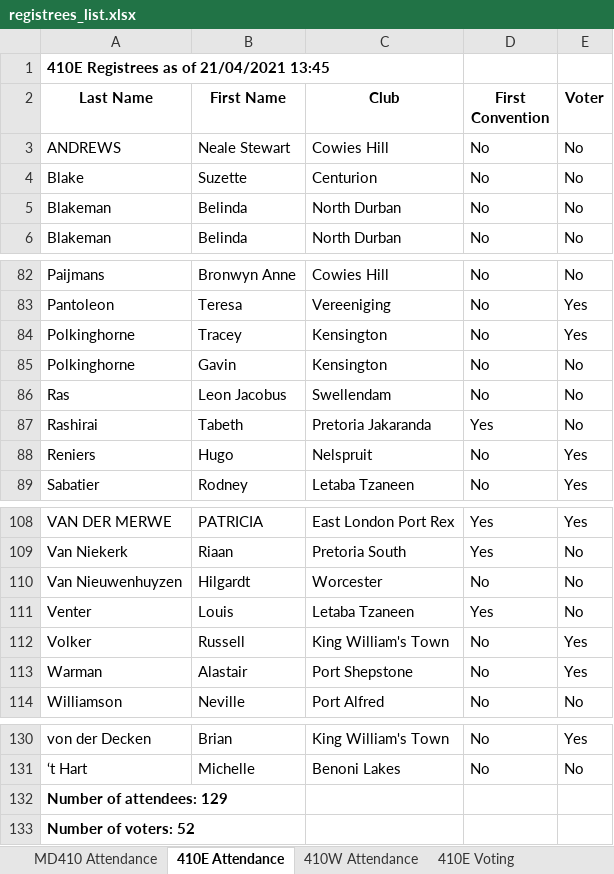
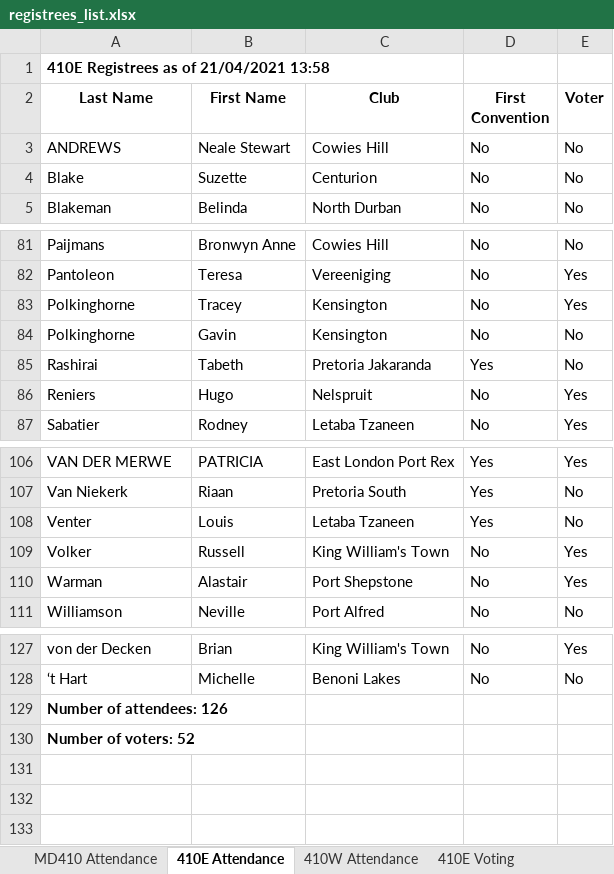
Before and after one commit to kimvanwyk/md410_2021_conv_website, an Excel workbook: static/docs/registrees_list.xlsx, sheet 410E Attendance, drawn as a sheet; only a part is shown, gaps mark what is left out; values as stored, in another font and other column widths than the file's, no borders; removed rows and columns are numbered as before the commit, all else as after; the diff names each change by its address in the sheet, - before the commit and + after, or states it on an @@ line.

Commit message:
Registree stats backup on Wed 21 Apr 2021 13:58:24 SAST

```diff
--- a/static/docs/registrees_list.xlsx (sheet 410E Attendance)
+++ b/static/docs/registrees_list.xlsx (sheet 410E Attendance)
-A1 (Last Name): 410E Registrees as of 21/04/2021 13:45
+A1 (Last Name): 410E Registrees as of 21/04/2021 13:58
-row 5: Blakeman | Belinda | North Durban | No | No
-row 86: Ras | Leon Jacobus | Swellendam | No | No
-row 110: Van Nieuwenhuyzen | Hilgardt | Worcester | No | No
-A129 (Last Name): Number of attendees: 129
+A129 (Last Name): Number of attendees: 126
```
Also changed, not shown: sheet 410W Attendance, sheet MD410 Attendance, sheet 410E Voting, sheet 410W Voting, 3 other files.
